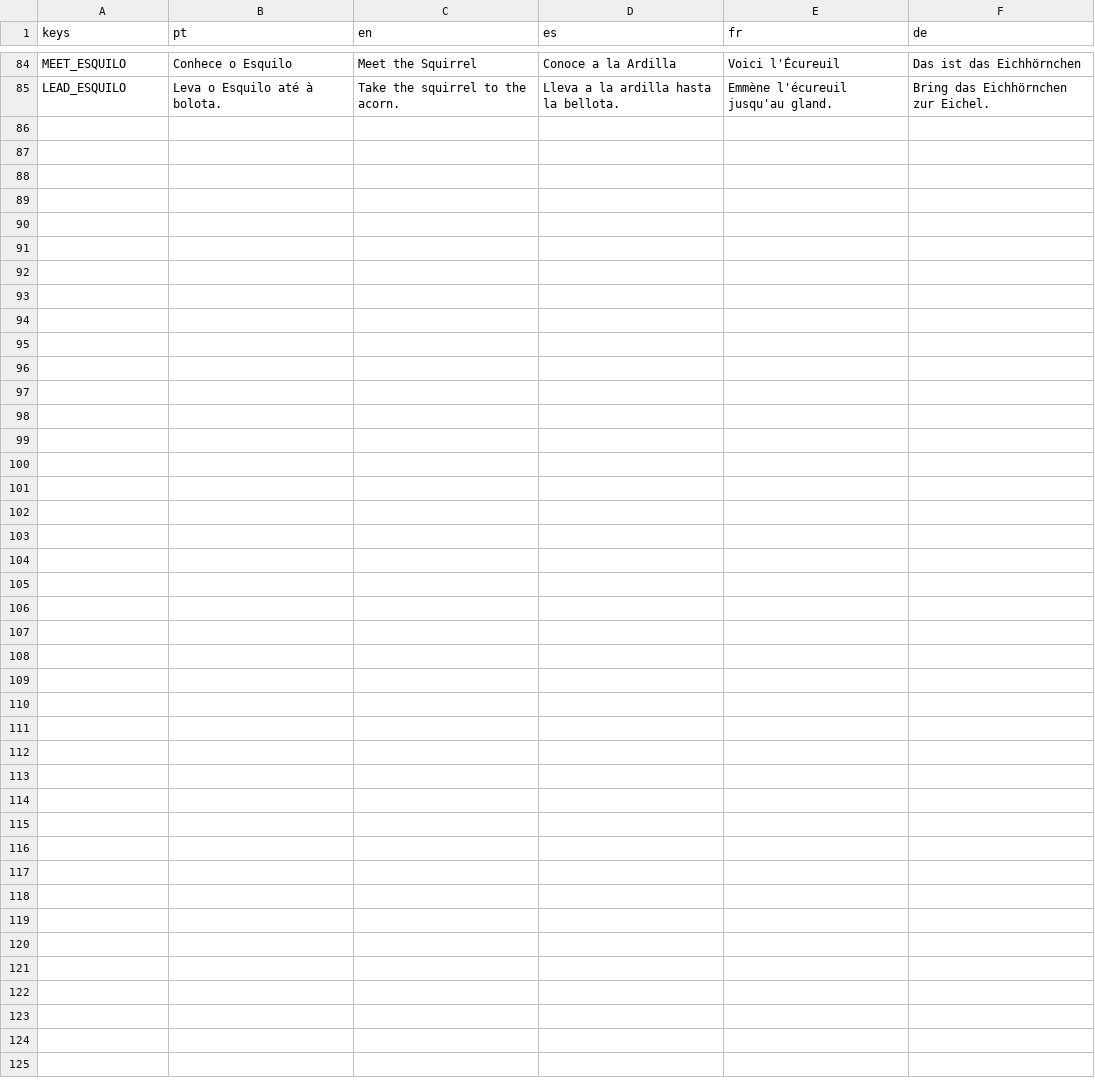
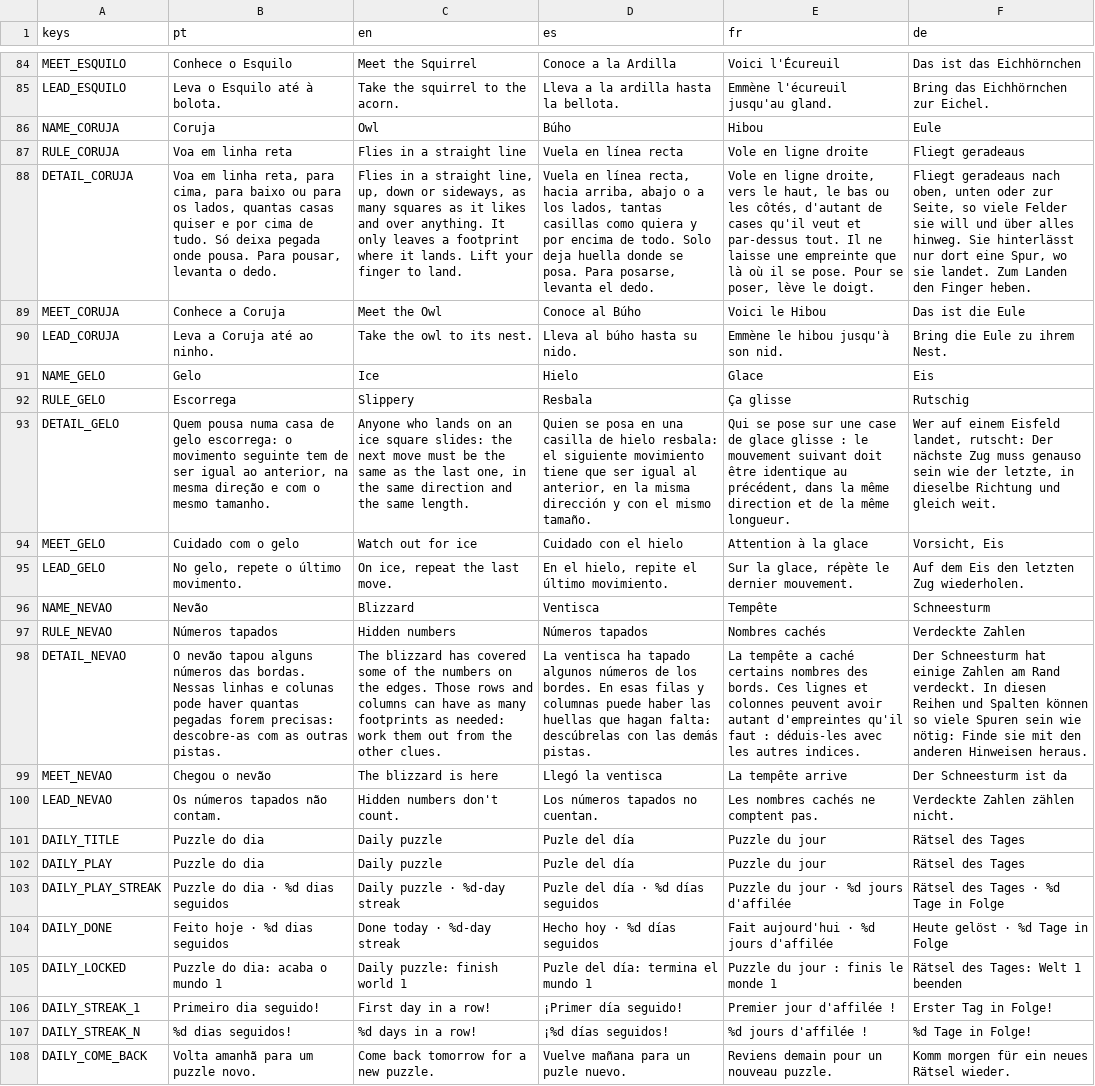
Before and after one commit to tomasmota77/pegadas-na-neve, a CSV file: data/traducoes.csv, drawn as a sheet; only a part is shown, gaps mark what is left out; the diff covers the shown part only; the diff names each change by its address in the sheet, - before the commit and + after, or states it on an @@ line.

```diff
--- a/data/traducoes.csv
+++ b/data/traducoes.csv
+row 86: NAME_CORUJA | Coruja | Owl | Búho | Hibou | Eule
+row 87: RULE_CORUJA | Voa em linha reta | Flies in a straight line | Vuela en línea recta | Vole en ligne droite | Fliegt geradeaus
+row 88: DETAIL_CORUJA | Voa em linha reta, para cima, para baixo ou para os lados, quantas casas quiser e por cima de tudo. Só deixa pegada onde pousa. Para pousar, levanta o dedo. | Flies in a straight line, up, down or sideways, as many squares as it likes and over anything. It only leaves a footprint where it lands. Lift your finger to land. | Vuela en línea recta, hacia arriba, abajo o a los lados, tantas casillas como quiera y por encima de todo. Solo deja huella donde se posa. Para posarse, levanta el dedo. | Vole en ligne droite, vers le haut, le bas ou les côtés, d'autant de cases qu'il veut et par-dessus tout. Il ne laisse une empreinte que là où il se pose. Pour se poser, lève le doigt. | Fliegt geradeaus nach oben, unten oder zur Seite, so viele Felder sie will und über alles hinweg. Sie hinterlässt nur dort eine Spur, wo sie landet. Zum Landen den Finger heben.
+row 89: MEET_CORUJA | Conhece a Coruja | Meet the Owl | Conoce al Búho | Voici le Hibou | Das ist die Eule
+row 90: LEAD_CORUJA | Leva a Coruja até ao ninho. | Take the owl to its nest. | Lleva al búho hasta su nido. | Emmène le hibou jusqu'à son nid. | Bring die Eule zu ihrem Nest.
+row 91: NAME_GELO | Gelo | Ice | Hielo | Glace | Eis
+row 92: RULE_GELO | Escorrega | Slippery | Resbala | Ça glisse | Rutschig
+row 93: DETAIL_GELO | Quem pousa numa casa de gelo escorrega: o movimento seguinte tem de ser igual ao anterior, na mesma direção e com o mesmo tamanho. | Anyone who lands on an ice square slides: the next move must be the same as the last one, in the same direction and the same length. | Quien se posa en una casilla de hielo resbala: el siguiente movimiento tiene que ser igual al anterior, en la misma dirección y con el mismo tamaño. | Qui se pose sur une case de glace glisse : le mouvement suivant doit être identique au précédent, dans la même direction et de la même longueur. | Wer auf einem Eisfeld landet, rutscht: Der nächste Zug muss genauso sein wie der letzte, in dieselbe Richtung und gleich weit.
+row 94: MEET_GELO | Cuidado com o gelo | Watch out for ice | Cuidado con el hielo | Attention à la glace | Vorsicht, Eis
+row 95: LEAD_GELO | No gelo, repete o último movimento. | On ice, repeat the last move. | En el hielo, repite el último movimiento. | Sur la glace, répète le dernier mouvement. | Auf dem Eis den letzten Zug wiederholen.
+row 96: NAME_NEVAO | Nevão | Blizzard | Ventisca | Tempête | Schneesturm
+row 97: RULE_NEVAO | Números tapados | Hidden numbers | Números tapados | Nombres cachés | Verdeckte Zahlen
+row 98: DETAIL_NEVAO | O nevão tapou alguns números das bordas. Nessas linhas e colunas pode haver quantas pegadas forem precisas: descobre-as com as outras pistas. | The blizzard has covered some of the numbers on the edges. Those rows and columns can have as many footprints as needed: work them out from the other clues. | La ventisca ha tapado algunos números de los bordes. En esas filas y columnas puede haber las huellas que hagan falta: descúbrelas con las demás pistas. | La tempête a caché certains nombres des bords. Ces lignes et colonnes peuvent avoir autant d'empreintes qu'il faut : déduis-les avec les autres indices. | Der Schneesturm hat einige Zahlen am Rand verdeckt. In diesen Reihen und Spalten können so viele Spuren sein wie nötig: Finde sie mit den anderen Hinweisen heraus.
+row 99: MEET_NEVAO | Chegou o nevão | The blizzard is here | Llegó la ventisca | La tempête arrive | Der Schneesturm ist da
+row 100: LEAD_NEVAO | Os números tapados não contam. | Hidden numbers don't count. | Los números tapados no cuentan. | Les nombres cachés ne comptent pas. | Verdeckte Zahlen zählen nicht.
+row 101: DAILY_TITLE | Puzzle do dia | Daily puzzle | Puzle del día | Puzzle du jour | Rätsel des Tages
+row 102: DAILY_PLAY | Puzzle do dia | Daily puzzle | Puzle del día | Puzzle du jour | Rätsel des Tages
+row 103: DAILY_PLAY_STREAK | Puzzle do dia · %d dias seguidos | Daily puzzle · %d-day streak | Puzle del día · %d días seguidos | Puzzle du jour · %d jours d'affilée | Rätsel des Tages · %d Tage in Folge
+row 104: DAILY_DONE | Feito hoje · %d dias seguidos | Done today · %d-day streak | Hecho hoy · %d días seguidos | Fait aujourd'hui · %d jours d'affilée | Heute gelöst · %d Tage in Folge
+row 105: DAILY_LOCKED | Puzzle do dia: acaba o mundo 1 | Daily puzzle: finish world 1 | Puzle del día: termina el mundo 1 | Puzzle du jour : finis le monde 1 | Rätsel des Tages: Welt 1 beenden
+row 106: DAILY_STREAK_1 | Primeiro dia seguido! | First day in a row! | ¡Primer día seguido! | Premier jour d'affilée ! | Erster Tag in Folge!
+row 107: DAILY_STREAK_N | %d dias seguidos! | %d days in a row! | ¡%d días seguidos! | %d jours d'affilée ! | %d Tage in Folge!
+row 108: DAILY_COME_BACK | Volta amanhã para um puzzle novo. | Come back tomorrow for a new puzzle. | Vuelve mañana para un puzle nuevo. | Reviens demain pour un nouveau puzzle. | Komm morgen für ein neues Rätsel wieder.
```
Also changed, not shown: 10 edited cells elsewhere in this file, 36 other files.
